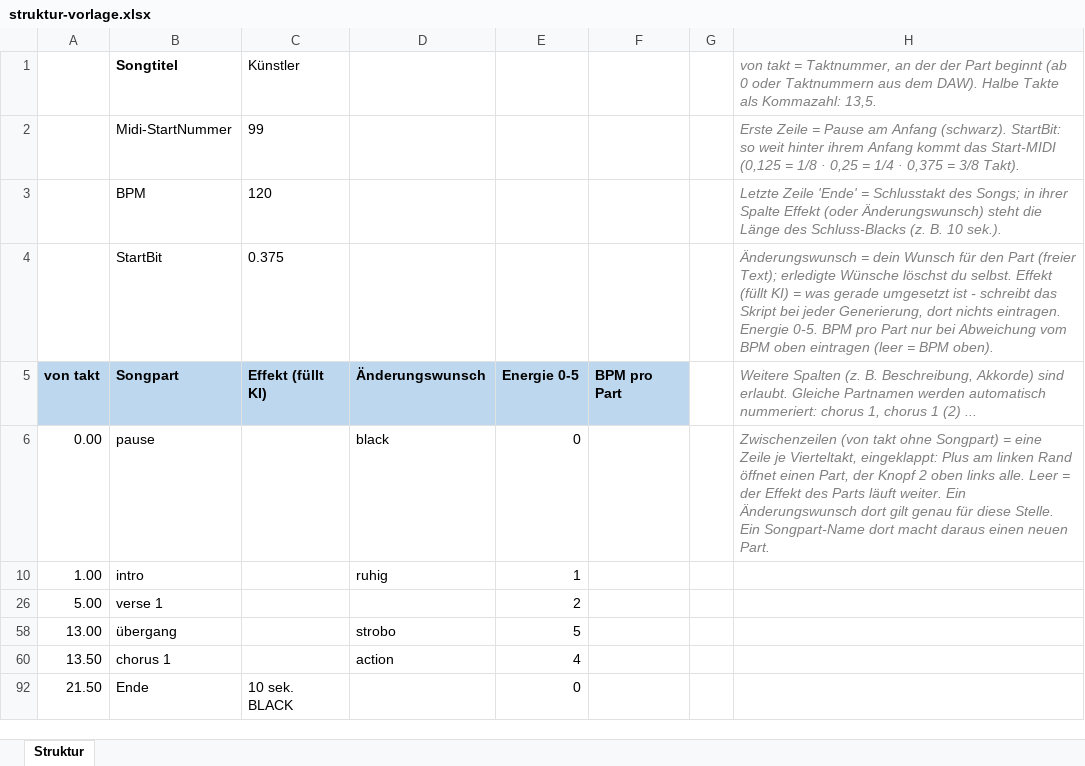
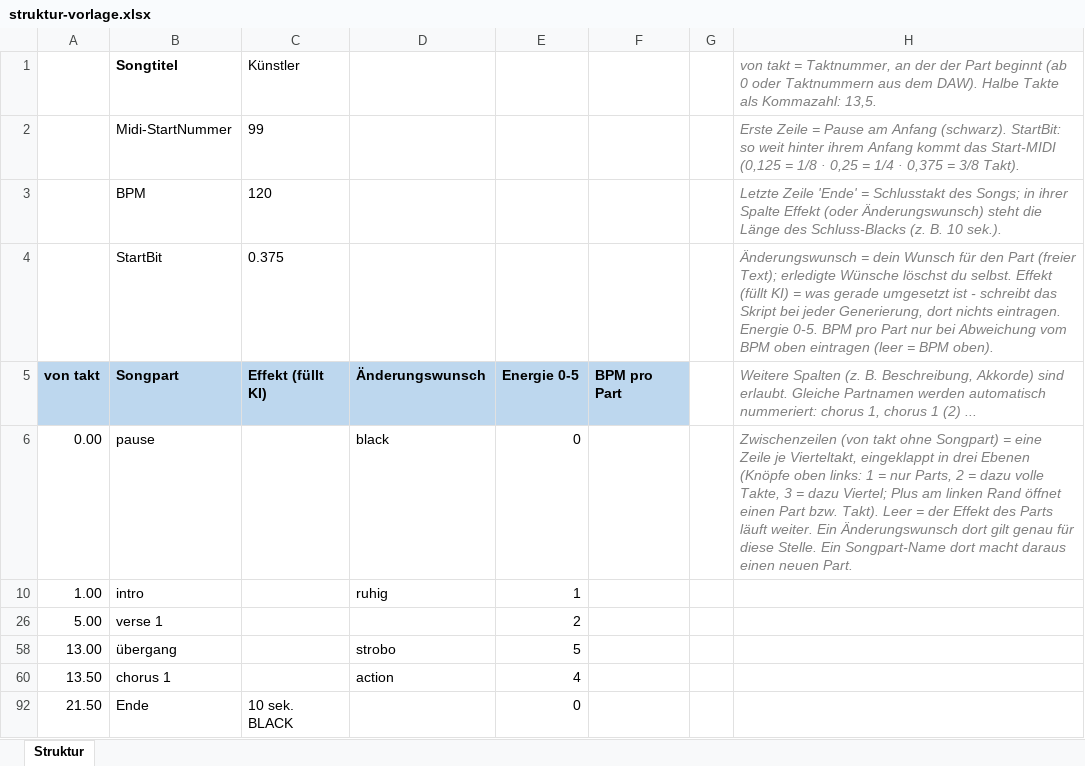
Before and after one commit to just4phil/LED-GIT_on_YULC, an Excel workbook: songs/struktur-vorlage.xlsx, sheet Struktur, drawn as a sheet; values as stored, in another font and other column widths than the file's, no borders; the diff names each change by its address in the sheet, - before the commit and + after, or states it on an @@ line.

```diff
--- a/songs/struktur-vorlage.xlsx (sheet Struktur)
+++ b/songs/struktur-vorlage.xlsx (sheet Struktur)
-H6: …je Vierteltakt, eingeklappt: Plus am linken Rand öffnet einen Part, der Knopf 2 oben links alle. Leer =…
+H6: …je Vierteltakt, eingeklappt in drei Ebenen (Knöpfe oben links: 1 = nur Parts, 2 = dazu volle Takte, 3 = dazu Viertel; Plus am linken Rand öffnet einen Part bzw. Takt). Leer =…
```
Also changed, not shown: 4 other files.
